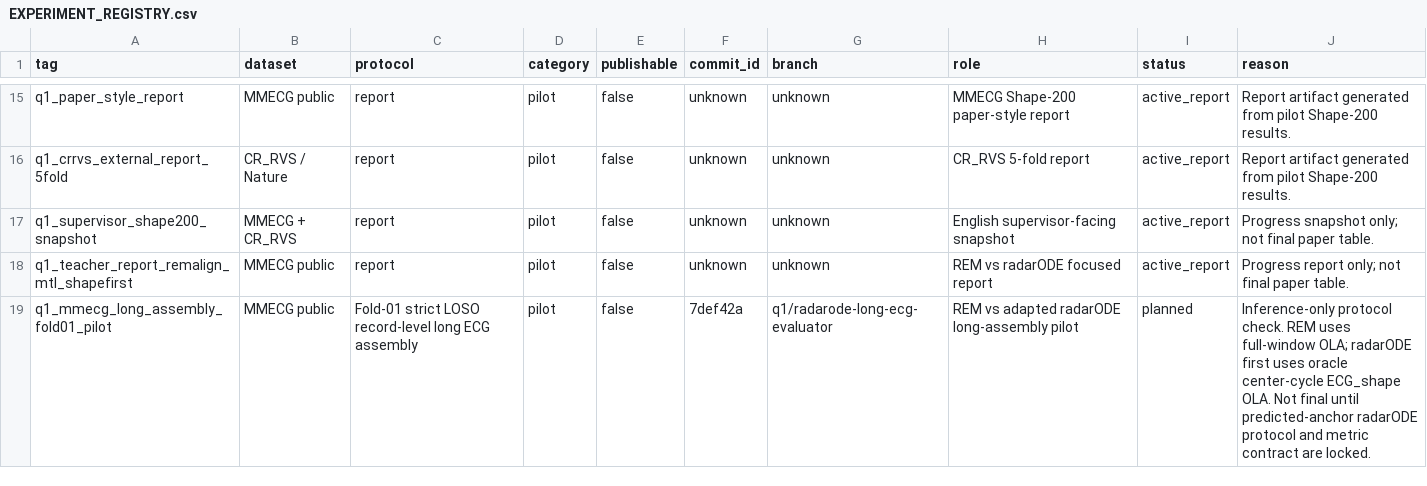
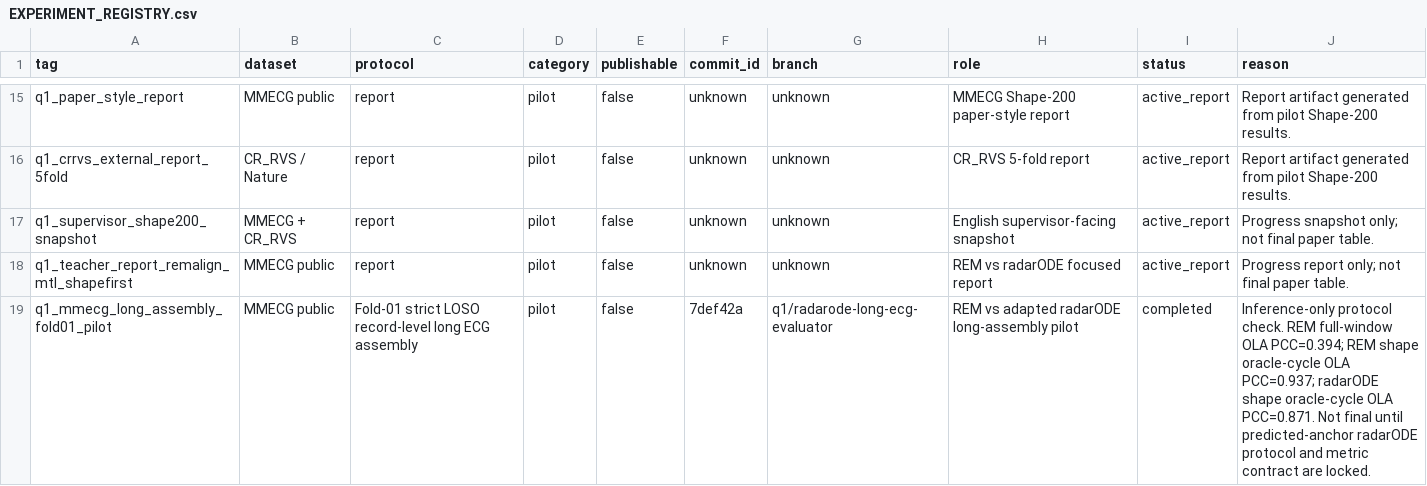
Before and after one commit to XiaoJin0501/BeatAware-Radar2ECGNet, a CSV file: experiments_mmecg/EXPERIMENT_REGISTRY.csv, drawn as a sheet; only a part is shown, gaps mark what is left out.

Commit message:
docs: record mmecg long assembly pilot outcome

```diff
--- a/experiments_mmecg/EXPERIMENT_REGISTRY.csv
+++ b/experiments_mmecg/EXPERIMENT_REGISTRY.csv
@@ -18,2 +18,2 @@ q1_supervisor_shape200_snapshot,MMECG + CR_RVS,report,pilot,false,unknown,unknow
 q1_teacher_report_remalign_mtl_shapefirst,MMECG public,report,pilot,false,unknown,unknown,REM vs radarODE focused report,active_report,"Progress report only; not final paper table."
-q1_mmecg_long_assembly_fold01_pilot,MMECG public,Fold-01 strict LOSO record-level long ECG assembly,pilot,false,7def42a,q1/radarode-long-ecg-evaluator,REM vs adapted radarODE long-assembly pilot,planned,"Inference-only protocol check. REM uses full-window OLA; radarODE first uses oracle center-cycle ECG_shape OLA. Not final until predicted-anchor radarODE protocol and metric contract are locked."
+q1_mmecg_long_assembly_fold01_pilot,MMECG public,Fold-01 strict LOSO record-level long ECG assembly,pilot,false,7def42a,q1/radarode-long-ecg-evaluator,REM vs adapted radarODE long-assembly pilot,completed,"Inference-only protocol check. REM full-window OLA PCC=0.394; REM shape oracle-cycle OLA PCC=0.937; radarODE shape oracle-cycle OLA PCC=0.871. Not final until predicted-anchor radarODE protocol and metric contract are locked."
```
Also changed, not shown: 1 other file.
